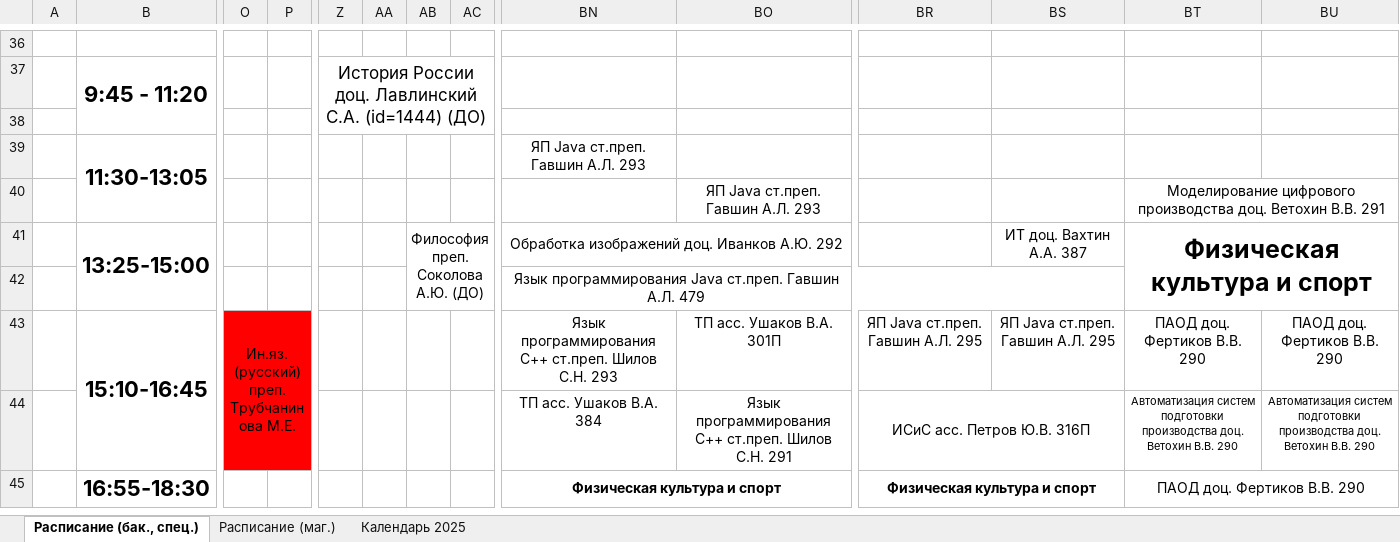
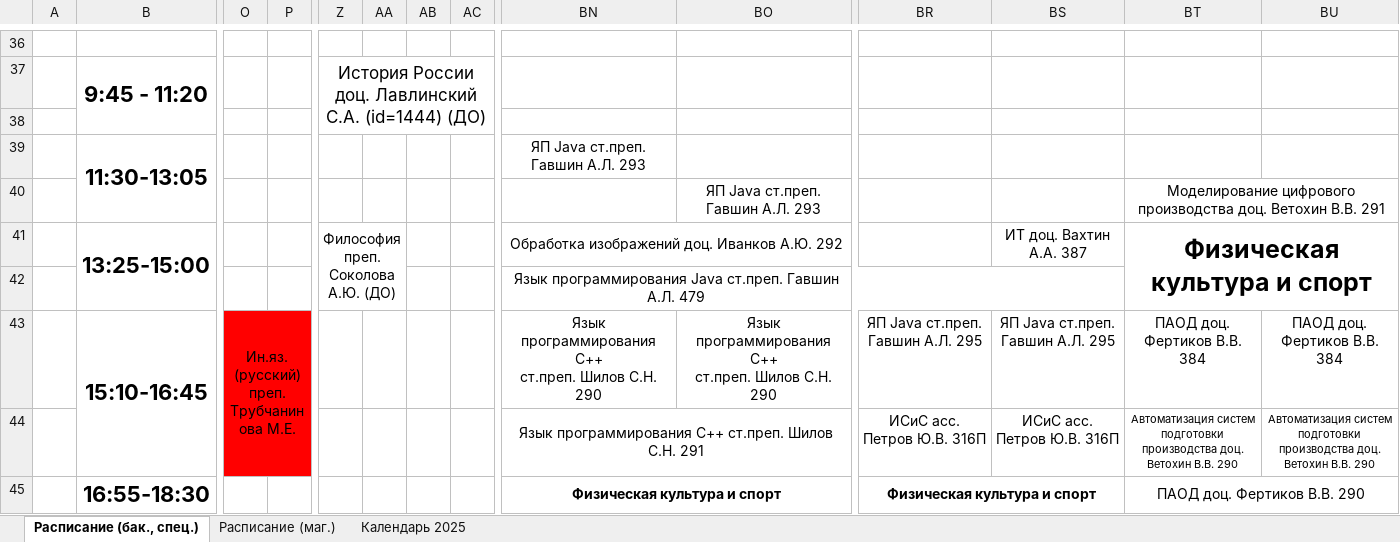
Before and after one commit to Merkury2006-PlatovD/schedule_CS_VSU_bot, an Excel workbook: src/parser/schedule.xlsx, sheet Расписание (бак., спец.), drawn as a sheet; only a part is shown, gaps mark what is left out; values as stored, in another font and other column widths than the file's, no borders; conditional formats not drawn; ↵ is a line break in a cell; the diff covers the shown part only; the diff names each change by its address in the sheet, - before the commit and + after, or states it on an @@ line.

Commit message:
Обновлено расписание 19:25 11.02.25

```diff
--- a/src/parser/schedule.xlsx (sheet Расписание (бак., спец.))
+++ b/src/parser/schedule.xlsx (sheet Расписание (бак., спец.))
-Z41: (empty)
+Z41: Философия преп. Соколова А.Ю. (ДО)
+Z41:AA42 merged
-AB41: Философия преп. Соколова А.Ю. (ДО)
+AB41: (empty)
-AB41:AC42 merged
-BN43: …Шилов С.Н. 293
+BN43: …Шилов С.Н. 290
-BO43: ТП асс. Ушаков В.А. 301П
+BO43: Язык программирования C++ ↵ ст.преп. Шилов С.Н. 290
-BT43: ПАОД доц. Фертиков В.В. 290
+BT43: ПАОД доц. Фертиков В.В. 384
-BU43: ПАОД доц. Фертиков В.В. 290
+BU43: ПАОД доц. Фертиков В.В. 384
-BN44: ТП асс. Ушаков В.А. 384
+BN44: Язык программирования C++ ст.преп. Шилов С.Н. 291
+BN44:BO44 merged
-BO44: Язык программирования C++ ст.преп. Шилов С.Н. 291
+BO44: (empty)
-BR44:BS44 merged
-BS44: (empty)
+BS44: ИСиС асс. Петров Ю.В. 316П
```
Also changed, not shown: 11 edited cells, cell formats and merged cells elsewhere in this sheet, sheet Расписание (маг.).
